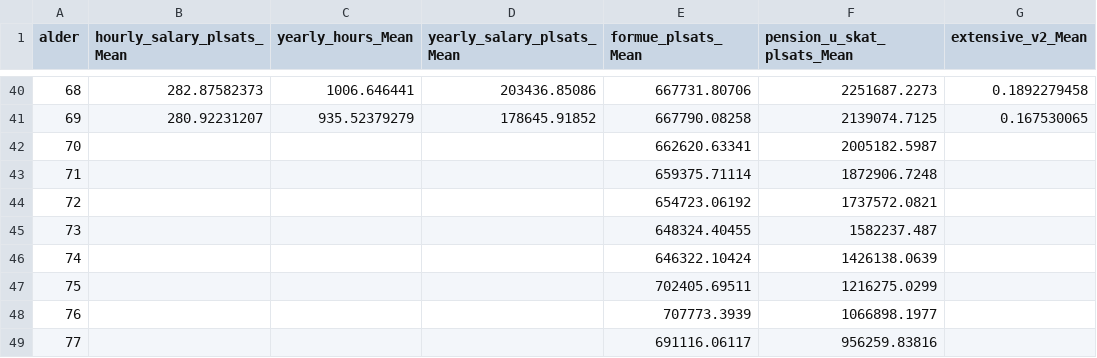
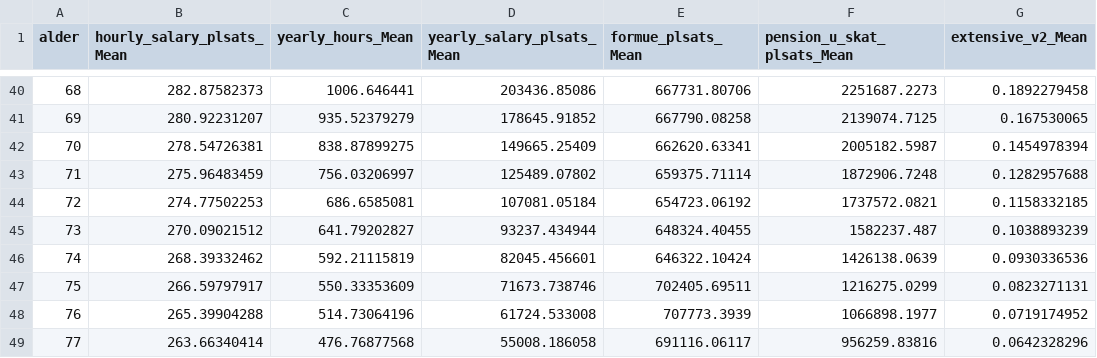
Before and after one commit to math869c/Design_retirement, a CSV file: Data ny def/mean_matrix.csv, drawn as a sheet; only a part is shown, gaps mark what is left out; the diff covers the shown part only; the diff names each change by its address in the sheet, - before the commit and + after, or states it on an @@ line.

```diff
--- a/Data ny def/mean_matrix.csv
+++ b/Data ny def/mean_matrix.csv
-B42 (hourly_salary_plsats_Mean): (empty)
+B42 (hourly_salary_plsats_Mean): 278.54726381
-C42 (yearly_hours_Mean): (empty)
+C42 (yearly_hours_Mean): 838.87899275
-D42 (yearly_salary_plsats_Mean): (empty)
+D42 (yearly_salary_plsats_Mean): 149665.25409
-G42 (extensive_v2_Mean): (empty)
+G42 (extensive_v2_Mean): 0.1454978394
-B43 (hourly_salary_plsats_Mean): (empty)
+B43 (hourly_salary_plsats_Mean): 275.96483459
-C43 (yearly_hours_Mean): (empty)
+C43 (yearly_hours_Mean): 756.03206997
-D43 (yearly_salary_plsats_Mean): (empty)
+D43 (yearly_salary_plsats_Mean): 125489.07802
-G43 (extensive_v2_Mean): (empty)
+G43 (extensive_v2_Mean): 0.1282957688
-B44 (hourly_salary_plsats_Mean): (empty)
+B44 (hourly_salary_plsats_Mean): 274.77502253
-C44 (yearly_hours_Mean): (empty)
+C44 (yearly_hours_Mean): 686.6585081
-D44 (yearly_salary_plsats_Mean): (empty)
+D44 (yearly_salary_plsats_Mean): 107081.05184
-G44 (extensive_v2_Mean): (empty)
+G44 (extensive_v2_Mean): 0.1158332185
-B45 (hourly_salary_plsats_Mean): (empty)
+B45 (hourly_salary_plsats_Mean): 270.09021512
-C45 (yearly_hours_Mean): (empty)
+C45 (yearly_hours_Mean): 641.79202827
-D45 (yearly_salary_plsats_Mean): (empty)
+D45 (yearly_salary_plsats_Mean): 93237.434944
-G45 (extensive_v2_Mean): (empty)
+G45 (extensive_v2_Mean): 0.1038893239
-B46 (hourly_salary_plsats_Mean): (empty)
+B46 (hourly_salary_plsats_Mean): 268.39332462
-C46 (yearly_hours_Mean): (empty)
+C46 (yearly_hours_Mean): 592.21115819
-D46 (yearly_salary_plsats_Mean): (empty)
+D46 (yearly_salary_plsats_Mean): 82045.456601
-G46 (extensive_v2_Mean): (empty)
+G46 (extensive_v2_Mean): 0.0930336536
-B47 (hourly_salary_plsats_Mean): (empty)
+B47 (hourly_salary_plsats_Mean): 266.59797917
-C47 (yearly_hours_Mean): (empty)
+C47 (yearly_hours_Mean): 550.33353609
-D47 (yearly_salary_plsats_Mean): (empty)
+D47 (yearly_salary_plsats_Mean): 71673.738746
-G47 (extensive_v2_Mean): (empty)
+G47 (extensive_v2_Mean): 0.0823271131
-B48 (hourly_salary_plsats_Mean): (empty)
+B48 (hourly_salary_plsats_Mean): 265.39904288
-C48 (yearly_hours_Mean): (empty)
+C48 (yearly_hours_Mean): 514.73064196
-D48 (yearly_salary_plsats_Mean): (empty)
+D48 (yearly_salary_plsats_Mean): 61724.533008
-G48 (extensive_v2_Mean): (empty)
+G48 (extensive_v2_Mean): 0.0719174952
-B49 (hourly_salary_plsats_Mean): (empty)
+B49 (hourly_salary_plsats_Mean): 263.66340414
-C49 (yearly_hours_Mean): (empty)
+C49 (yearly_hours_Mean): 476.76877568
-D49 (yearly_salary_plsats_Mean): (empty)
+D49 (yearly_salary_plsats_Mean): 55008.186058
-G49 (extensive_v2_Mean): (empty)
+G49 (extensive_v2_Mean): 0.0642328296
```
Also changed, not shown: 33 edited cells elsewhere in this file, Data ny def/variance_matrix.csv, 1 other file.
